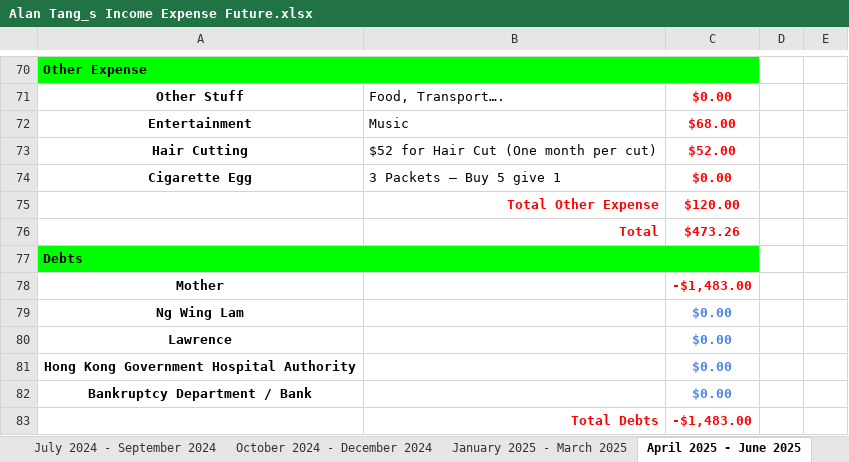
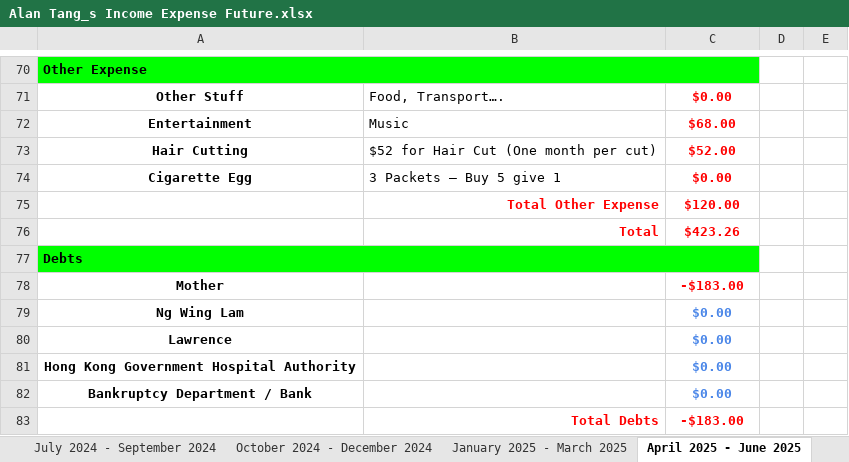
Before and after one commit to tangsinglun/Income-And-Expenditure-Forecast, an Excel workbook: Alan Tang_s Income Expense Future.xlsx, sheet April 2025 - June 2025, drawn as a sheet; only a part is shown, gaps mark what is left out; values as stored, in another font and other column widths than the file's, no borders; conditional formats not drawn; the diff covers the shown part only; the diff names each change by its address in the sheet, - before the commit and + after, or states it on an @@ line.

```diff
--- a/Alan Tang_s Income Expense Future.xlsx (sheet April 2025 - June 2025)
+++ b/Alan Tang_s Income Expense Future.xlsx (sheet April 2025 - June 2025)
-C76: $473.26
+C76: $423.26
-C78: -$1,483.00
+C78: -$183.00
-C83: -$1,483.00
+C83: -$183.00
```
Also changed, not shown: 6 added rows, 6 removed rows and 20 edited cells elsewhere in this sheet, sheet July 2025 - September 2025, sheet January 2025 - March 2025, sheet April 2024 - June 2024, sheet January 2026 - March 2026, sheet October 2025 - December 2025, sheet April 2026 - June 2026, 4 more sheets.
